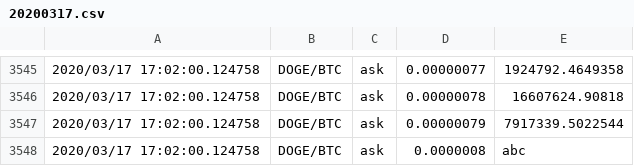
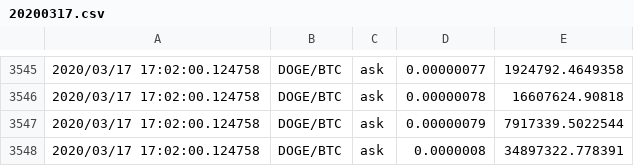
Before and after one commit to mousahmed/Cpp_XCode, a CSV file: 20200317.csv, drawn as a sheet; only a part is shown, gaps mark what is left out.

```diff
--- a/20200317.csv
+++ b/20200317.csv
@@ -3547,2 +3547,2 @@
 2020/03/17 17:02:00.124758,DOGE/BTC,ask,0.00000079,7917339.5022544
-2020/03/17 17:02:00.124758,DOGE/BTC,ask,0.0000008,abc
+2020/03/17 17:02:00.124758,DOGE/BTC,ask,0.0000008,34897322.778391
```
Also changed, not shown: 6 other files.
